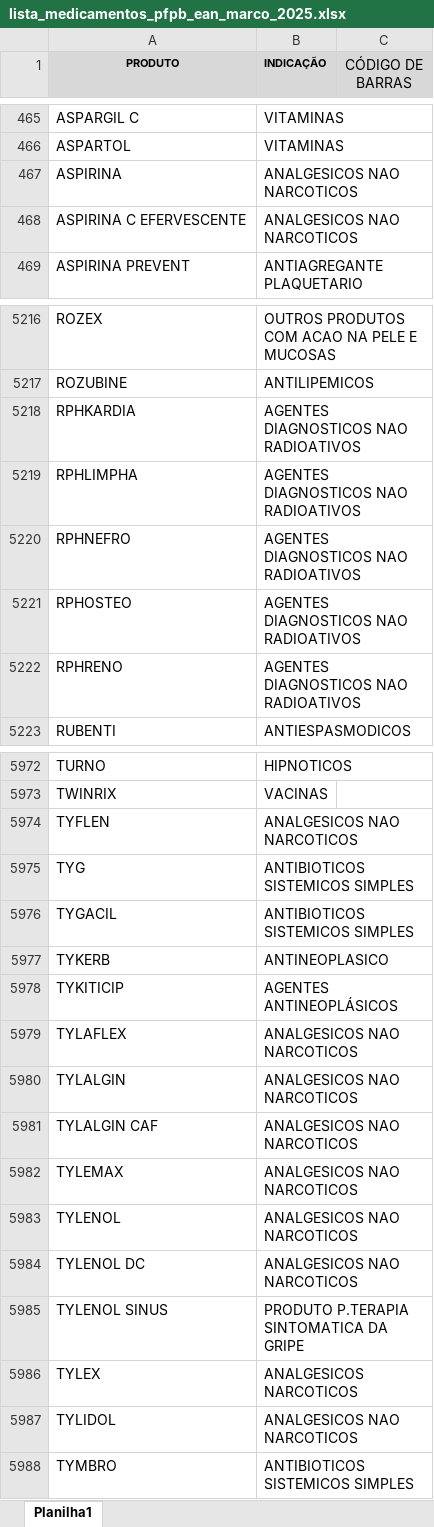
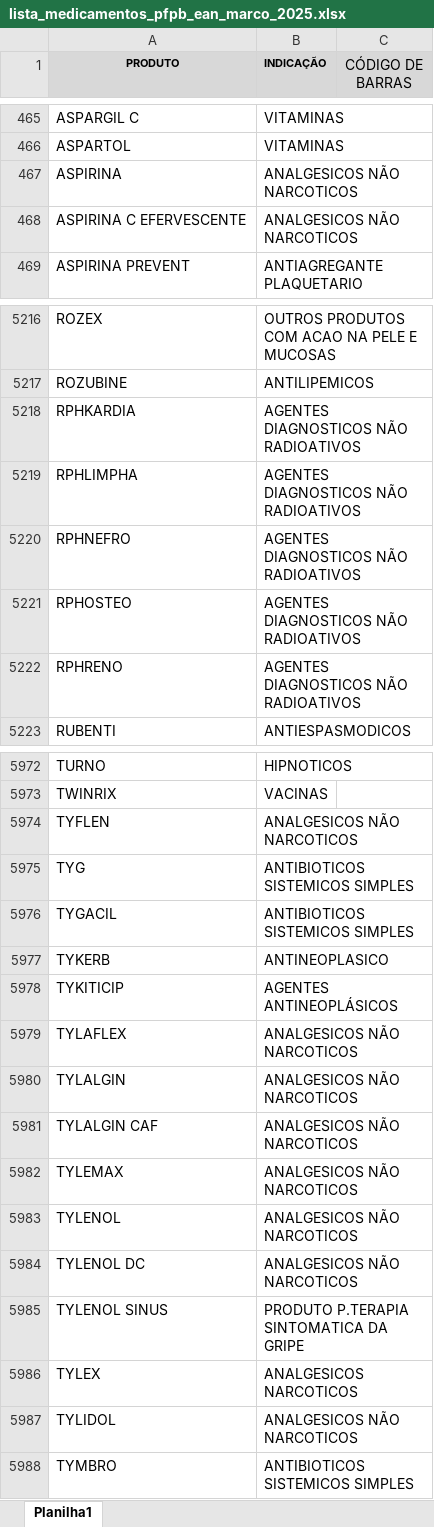
Before and after one commit to ednys-dias13/medvoz-app, an Excel workbook: lista_medicamentos_pfpb_ean_marco_2025.xlsx, sheet Planilha1, drawn as a sheet; only a part is shown, gaps mark what is left out; values as stored, in another font and other column widths than the file's, no borders; charts and pictures not drawn; the diff covers the shown part only; the diff names each change by its address in the sheet, - before the commit and + after, or states it on an @@ line.

```diff
--- a/lista_medicamentos_pfpb_ean_marco_2025.xlsx (sheet Planilha1)
+++ b/lista_medicamentos_pfpb_ean_marco_2025.xlsx (sheet Planilha1)
-B467:B468 (INDICAÇÃO): ANALGESICOS NAO NARCOTICOS
+B467:B468 (INDICAÇÃO): ANALGESICOS NÃO NARCOTICOS
-B5218:B5222 (INDICAÇÃO): AGENTES DIAGNOSTICOS NAO RADIOATIVOS
+B5218:B5222 (INDICAÇÃO): AGENTES DIAGNOSTICOS NÃO RADIOATIVOS
-B5974 (INDICAÇÃO): ANALGESICOS NAO NARCOTICOS
+B5974 (INDICAÇÃO): ANALGESICOS NÃO NARCOTICOS
-B5979:B5984 (INDICAÇÃO): ANALGESICOS NAO NARCOTICOS
+B5979:B5984 (INDICAÇÃO): ANALGESICOS NÃO NARCOTICOS
-B5987 (INDICAÇÃO): ANALGESICOS NAO NARCOTICOS
+B5987 (INDICAÇÃO): ANALGESICOS NÃO NARCOTICOS
```
Also changed, not shown: 1 added row and 259 edited cells elsewhere in this sheet.
